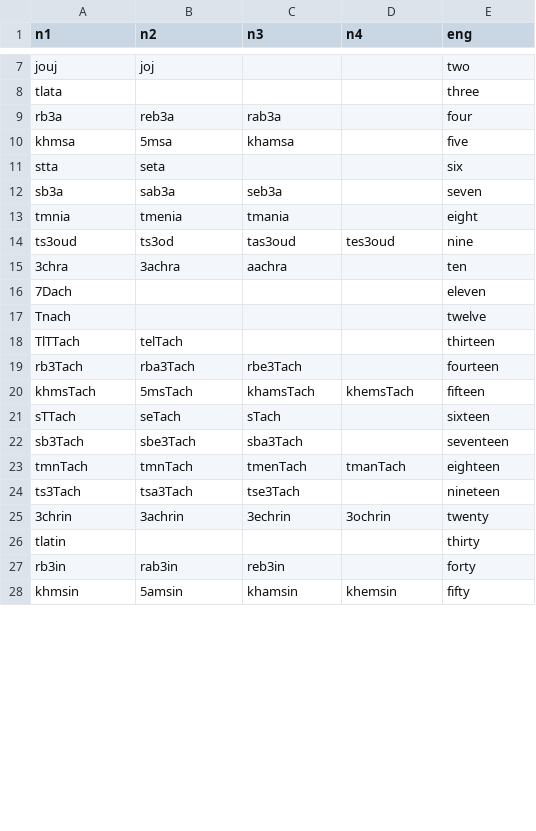
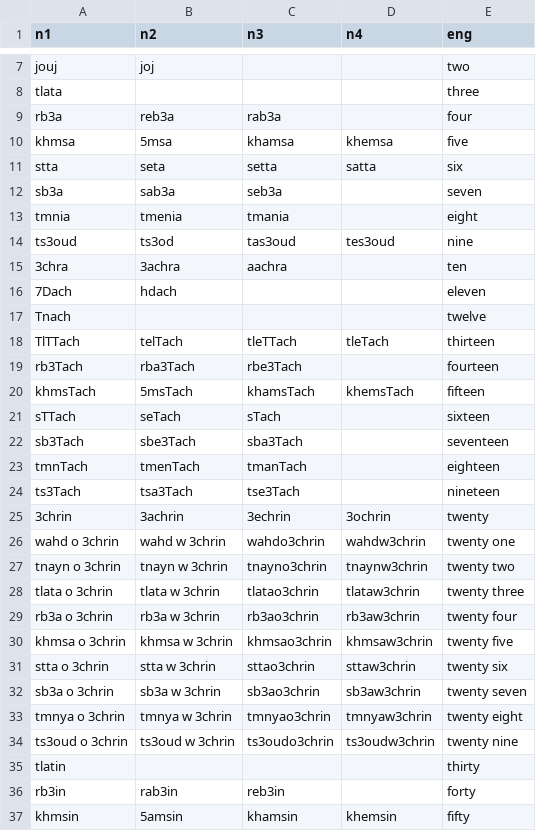
Before and after one commit to darija-open-dataset/dataset, a CSV file: numbers.csv, drawn as a sheet; only a part is shown, gaps mark what is left out; the diff covers the shown part only.

```diff
--- a/numbers.csv
+++ b/numbers.csv
@@ -9,4 +9,4 @@
 "rb3a","reb3a","rab3a","","four"
-"khmsa","5msa","khamsa","","five"
-"stta","seta","","","six"
+"khmsa","5msa","khamsa","khemsa","five"
+"stta","seta","setta","satta","six"
 "sb3a","sab3a","seb3a","","seven"
@@ -15,5 +15,5 @@
 "3chra","3achra","aachra","","ten"
-"7Dach","","","","eleven"
+"7Dach","hdach","","","eleven"
 "Tnach","","","","twelve"
-"TlTTach","telTach","","","thirteen"
+"TlTTach","telTach","tleTTach","tleTach","thirteen"
 "rb3Tach","rba3Tach","rbe3Tach","","fourteen"
@@ -22,5 +22,14 @@
 "sb3Tach","sbe3Tach","sba3Tach","","seventeen"
-"tmnTach","tmnTach","tmenTach","tmanTach","eighteen"
+"tmnTach","tmenTach","tmanTach","","eighteen"
 "ts3Tach","tsa3Tach","tse3Tach","","nineteen"
 "3chrin","3achrin","3echrin","3ochrin","twenty"
+"wahd o 3chrin","wahd w 3chrin","wahdo3chrin","wahdw3chrin","twenty one"
+"tnayn o 3chrin","tnayn w 3chrin","tnayno3chrin","tnaynw3chrin","twenty two"
+"tlata o 3chrin","tlata w 3chrin","tlatao3chrin","tlataw3chrin","twenty three"
+"rb3a o 3chrin","rb3a w 3chrin","rb3ao3chrin","rb3aw3chrin","twenty four"
+"khmsa o 3chrin","khmsa w 3chrin","khmsao3chrin","khmsaw3chrin","twenty five"
+"stta o 3chrin","stta w 3chrin","sttao3chrin","sttaw3chrin","twenty six"
+"sb3a o 3chrin","sb3a w 3chrin","sb3ao3chrin","sb3aw3chrin","twenty seven"
+"tmnya o 3chrin","tmnya w 3chrin","tmnyao3chrin","tmnyaw3chrin","twenty eight"
+"ts3oud o 3chrin","ts3oud w 3chrin","ts3oudo3chrin","ts3oudw3chrin","twenty nine"
 "tlatin","","","","thirty"
```
Also changed, not shown: 9 added rows and 4 edited cells elsewhere in this file.
